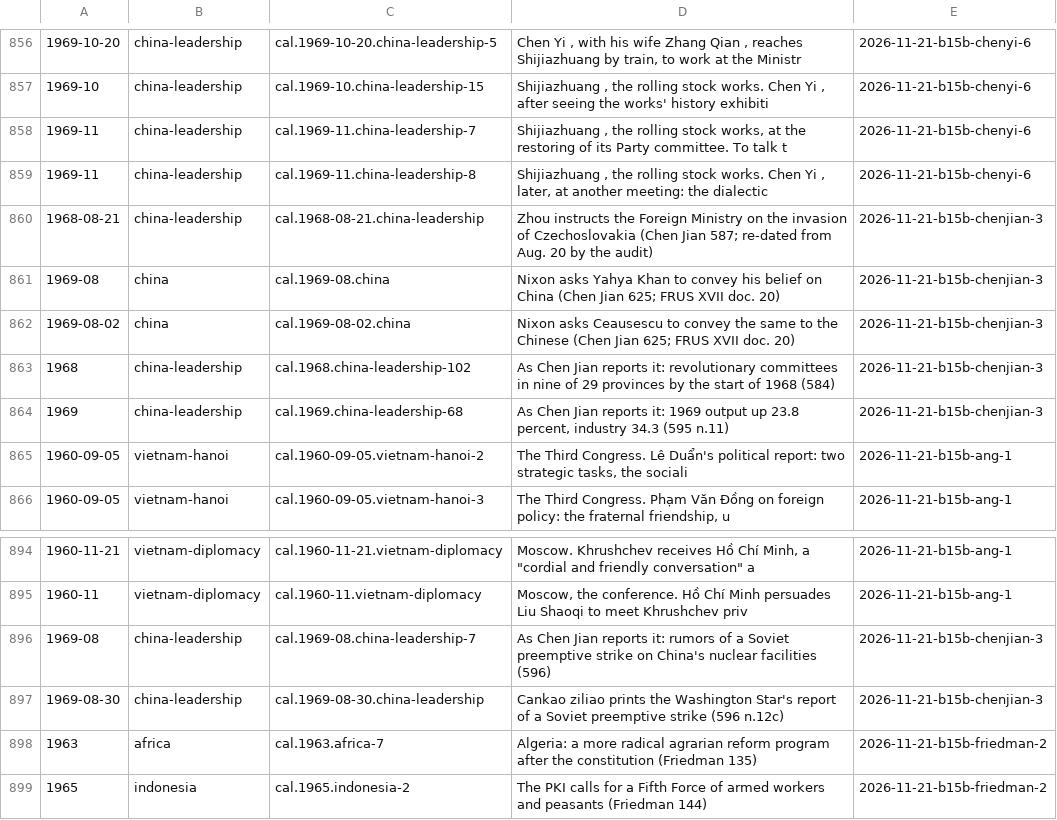
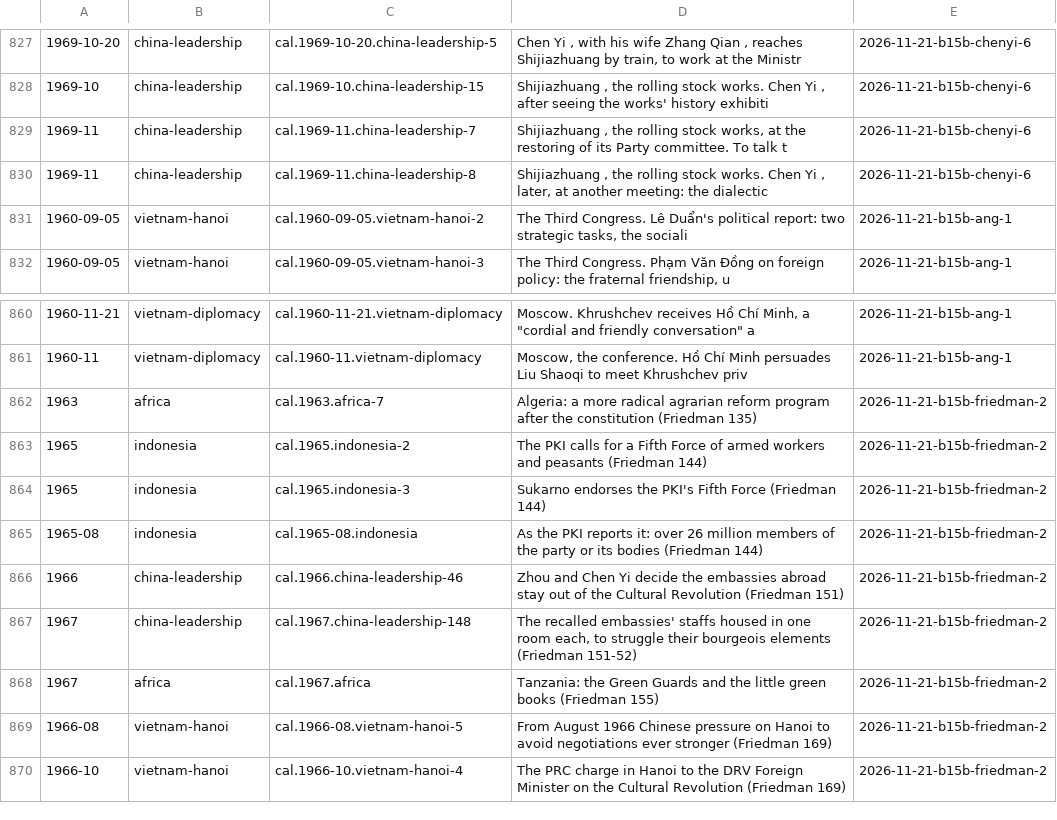
Before and after one commit to Impending2223/bib, a TSV file: inbox/new-entries.tsv, drawn as a sheet; only a part is shown, gaps mark what is left out; the shorter side is filled out with more unchanged rows; the diff covers the shown part only; the diff names each change by its address in the sheet, - before the commit and + after, or states it on an @@ line.

```diff
--- a/inbox/new-entries.tsv
+++ b/inbox/new-entries.tsv
-row 860: 1968-08-21 | china-leadership | cal.1968-08-21.china-leadership | Zhou instructs the Foreign Ministry on the invasion of Czechoslovakia (Chen Jian 587; re-dated from Aug. 20 by the audit) | 2026-11-21-b15b-chenjian-3
-row 861: 1969-08 | china | cal.1969-08.china | Nixon asks Yahya Khan to convey his belief on China (Chen Jian 625; FRUS XVII doc. 20) | 2026-11-21-b15b-chenjian-3
-row 862: 1969-08-02 | china | cal.1969-08-02.china | Nixon asks Ceausescu to convey the same to the Chinese (Chen Jian 625; FRUS XVII doc. 20) | 2026-11-21-b15b-chenjian-3
-row 863: 1968 | china-leadership | cal.1968.china-leadership-102 | As Chen Jian reports it: revolutionary committees in nine of 29 provinces by the start of 1968 (584) | 2026-11-21-b15b-chenjian-3
-row 864: 1969 | china-leadership | cal.1969.china-leadership-68 | As Chen Jian reports it: 1969 output up 23.8 percent, industry 34.3 (595 n.11) | 2026-11-21-b15b-chenjian-3
-row 896: 1969-08 | china-leadership | cal.1969-08.china-leadership-7 | As Chen Jian reports it: rumors of a Soviet preemptive strike on China's nuclear facilities (596) | 2026-11-21-b15b-chenjian-3
-row 897: 1969-08-30 | china-leadership | cal.1969-08-30.china-leadership | Cankao ziliao prints the Washington Star's report of a Soviet preemptive strike (596 n.12c) | 2026-11-21-b15b-chenjian-3
```
Also changed, not shown: 29 removed rows elsewhere in this file, 35 other files.
